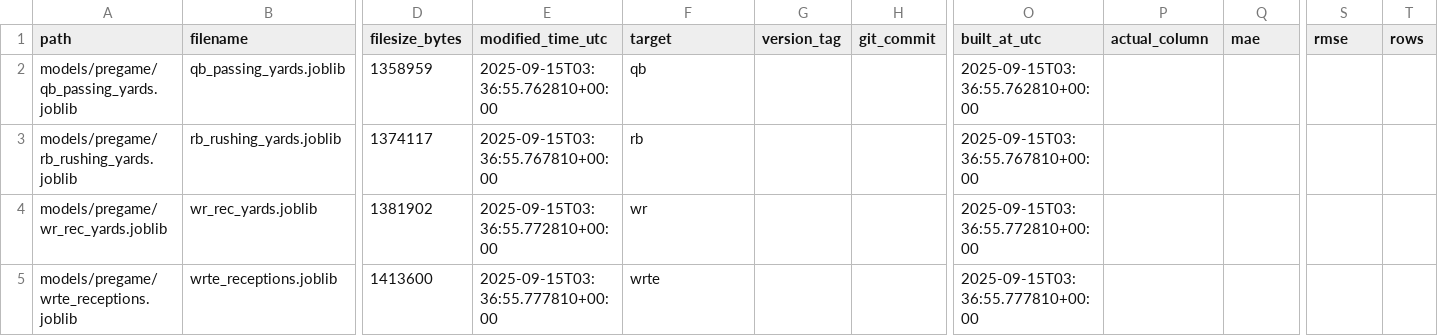
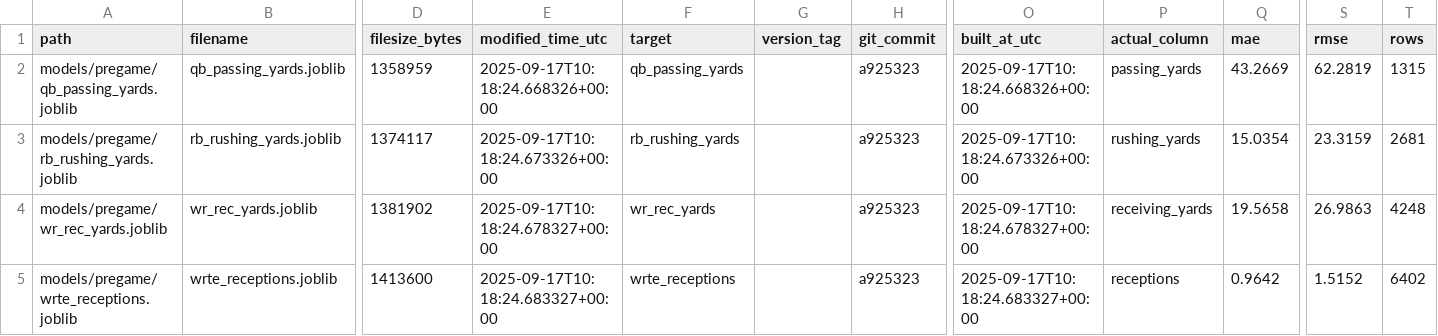
Before and after one commit to Clownworldenjoyer76/football_for_mat, a CSV file: models/manifest/models_manifest.csv, drawn as a sheet; only a part is shown, gaps mark what is left out; the diff names each change by its address in the sheet, - before the commit and + after, or states it on an @@ line.

```diff
--- a/models/manifest/models_manifest.csv
+++ b/models/manifest/models_manifest.csv
-E2 (modified_time_utc): 2025-09-15T03:36:55.762810+00:00
+E2 (modified_time_utc): 2025-09-17T10:18:24.668326+00:00
-F2 (target): qb
+F2 (target): qb_passing_yards
-H2:H5 (git_commit): (empty)
+H2:H5 (git_commit): a925323
-O2 (built_at_utc): 2025-09-15T03:36:55.762810+00:00
+O2 (built_at_utc): 2025-09-17T10:18:24.668326+00:00
-P2 (actual_column): (empty)
+P2 (actual_column): passing_yards
-Q2 (mae): (empty)
+Q2 (mae): 43.2669
-S2 (rmse): (empty)
+S2 (rmse): 62.2819
-T2 (rows): (empty)
+T2 (rows): 1315
-E3 (modified_time_utc): 2025-09-15T03:36:55.767810+00:00
+E3 (modified_time_utc): 2025-09-17T10:18:24.673326+00:00
-F3 (target): rb
+F3 (target): rb_rushing_yards
-O3 (built_at_utc): 2025-09-15T03:36:55.767810+00:00
+O3 (built_at_utc): 2025-09-17T10:18:24.673326+00:00
-P3 (actual_column): (empty)
+P3 (actual_column): rushing_yards
-Q3 (mae): (empty)
+Q3 (mae): 15.0354
-S3 (rmse): (empty)
+S3 (rmse): 23.3159
-T3 (rows): (empty)
+T3 (rows): 2681
-E4 (modified_time_utc): 2025-09-15T03:36:55.772810+00:00
+E4 (modified_time_utc): 2025-09-17T10:18:24.678327+00:00
-F4 (target): wr
+F4 (target): wr_rec_yards
-O4 (built_at_utc): 2025-09-15T03:36:55.772810+00:00
+O4 (built_at_utc): 2025-09-17T10:18:24.678327+00:00
-P4 (actual_column): (empty)
+P4 (actual_column): receiving_yards
-Q4 (mae): (empty)
+Q4 (mae): 19.5658
-S4 (rmse): (empty)
+S4 (rmse): 26.9863
-T4 (rows): (empty)
+T4 (rows): 4248
-E5 (modified_time_utc): 2025-09-15T03:36:55.777810+00:00
+E5 (modified_time_utc): 2025-09-17T10:18:24.683327+00:00
-F5 (target): wrte
+F5 (target): wrte_receptions
-O5 (built_at_utc): 2025-09-15T03:36:55.777810+00:00
+O5 (built_at_utc): 2025-09-17T10:18:24.683327+00:00
-P5 (actual_column): (empty)
+P5 (actual_column): receptions
-Q5 (mae): (empty)
+Q5 (mae): 0.9642
-S5 (rmse): (empty)
+S5 (rmse): 1.5152
-T5 (rows): (empty)
+T5 (rows): 6402
```
Also changed, not shown: 1 other file.
